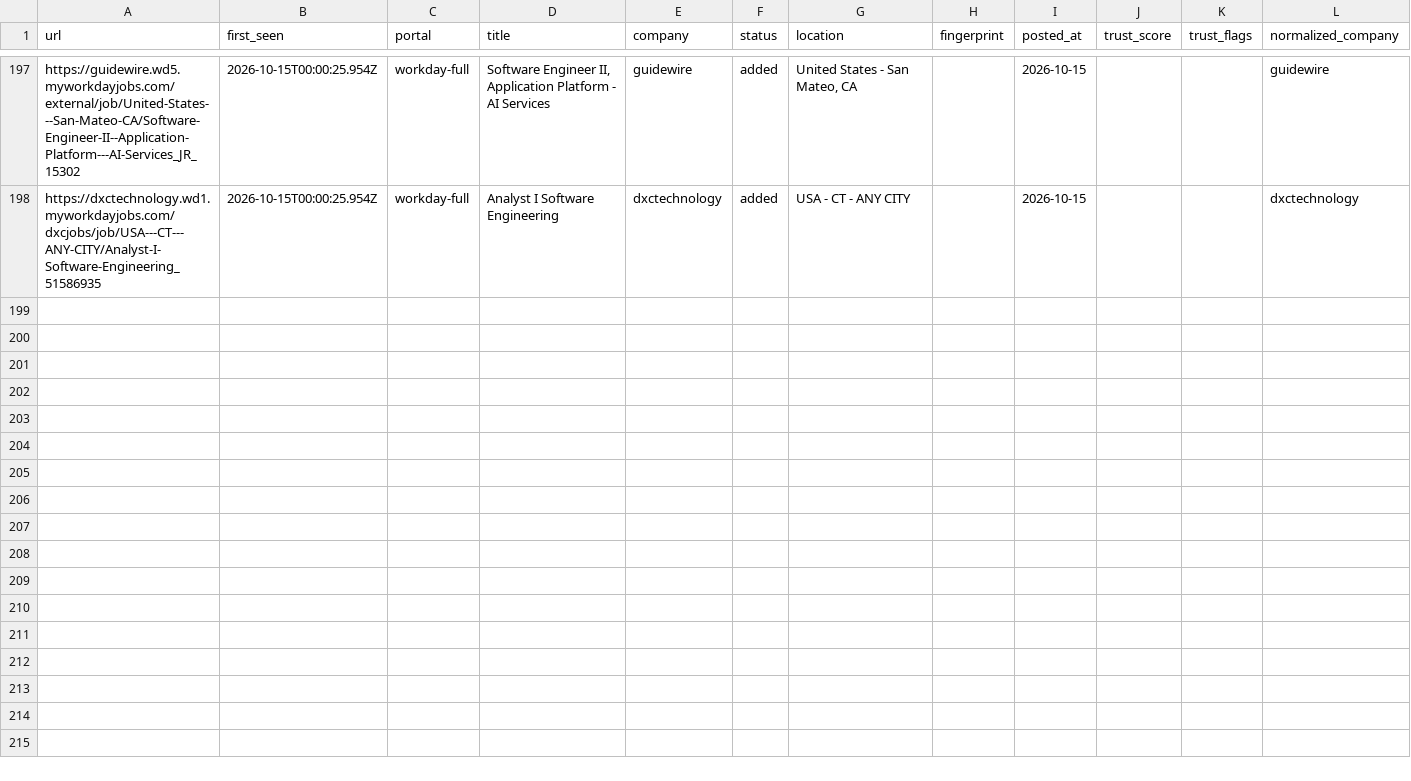
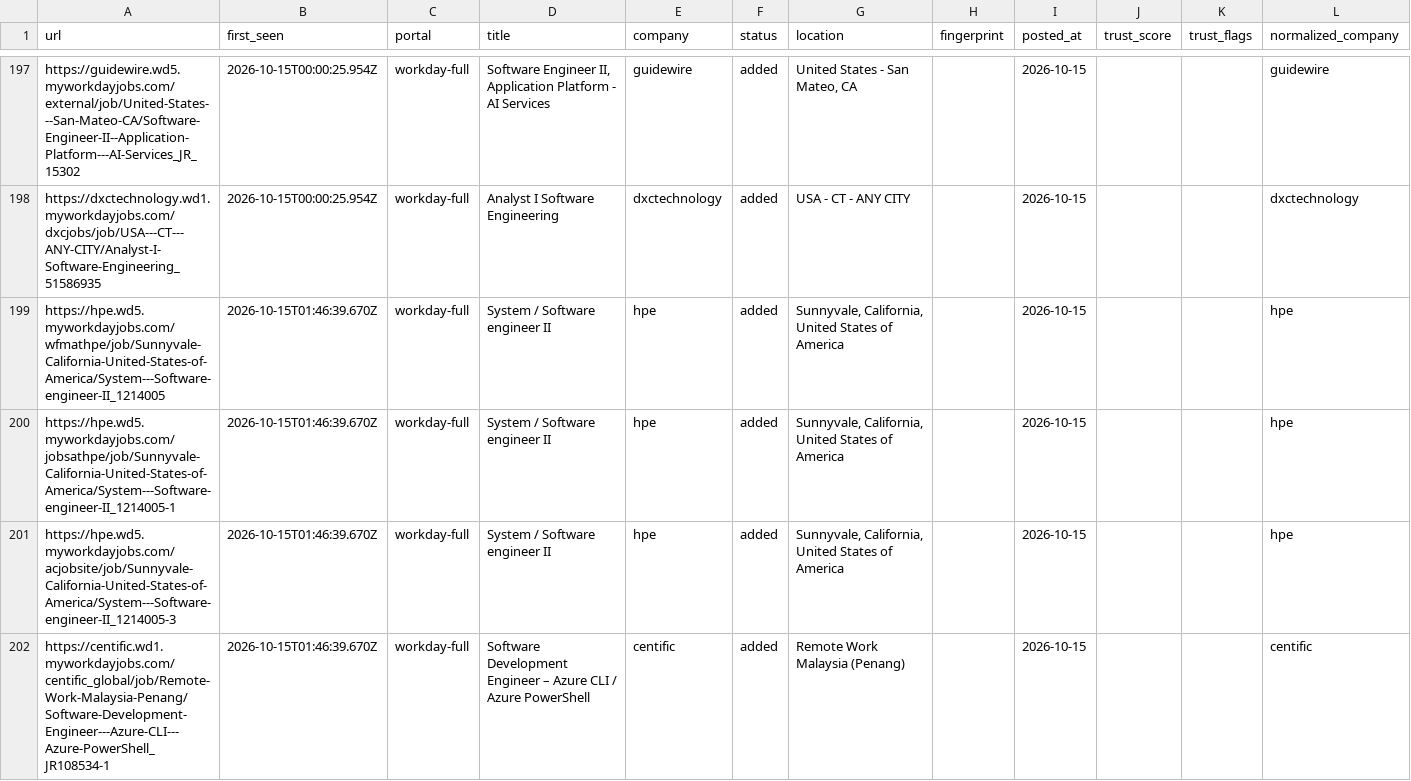
Before and after one commit to manavmalavia18/ghal-scanner, a TSV file: data/scan-history-workday.tsv, drawn as a sheet; only a part is shown, gaps mark what is left out; the diff names each change by its address in the sheet, - before the commit and + after, or states it on an @@ line.

```diff
--- a/data/scan-history-workday.tsv
+++ b/data/scan-history-workday.tsv
+row 199: https://hpe.wd5.myworkdayjobs.com/wfmathpe/job/Sunnyvale-California-United-States-of-America/System---Software-engineer-II_1214005 | 2026-10-15T01:46:39.670Z | workday-full | System / Software engineer II | hpe | added | Sunnyvale, California, United States of America |  | 2026-10-15 |  |  | hpe
+row 200: https://hpe.wd5.myworkdayjobs.com/jobsathpe/job/Sunnyvale-California-United-States-of-America/System---Software-engineer-II_1214005-1 | 2026-10-15T01:46:39.670Z | workday-full | System / Software engineer II | hpe | added | Sunnyvale, California, United States of America |  | 2026-10-15 |  |  | hpe
+row 201: https://hpe.wd5.myworkdayjobs.com/acjobsite/job/Sunnyvale-California-United-States-of-America/System---Software-engineer-II_1214005-3 | 2026-10-15T01:46:39.670Z | workday-full | System / Software engineer II | hpe | added | Sunnyvale, California, United States of America |  | 2026-10-15 |  |  | hpe
+row 202: https://centific.wd1.myworkdayjobs.com/centific_global/job/Remote-Work-Malaysia-Penang/Software-Development-Engineer---Azure-CLI---Azure-PowerShell_JR108534-1 | 2026-10-15T01:46:39.670Z | workday-full | Software Development Engineer – Azure CLI / Azure PowerShell | centific | added | Remote Work Malaysia (Penang) |  | 2026-10-15 |  |  | centific
```
Also changed, not shown: 3 other files.
